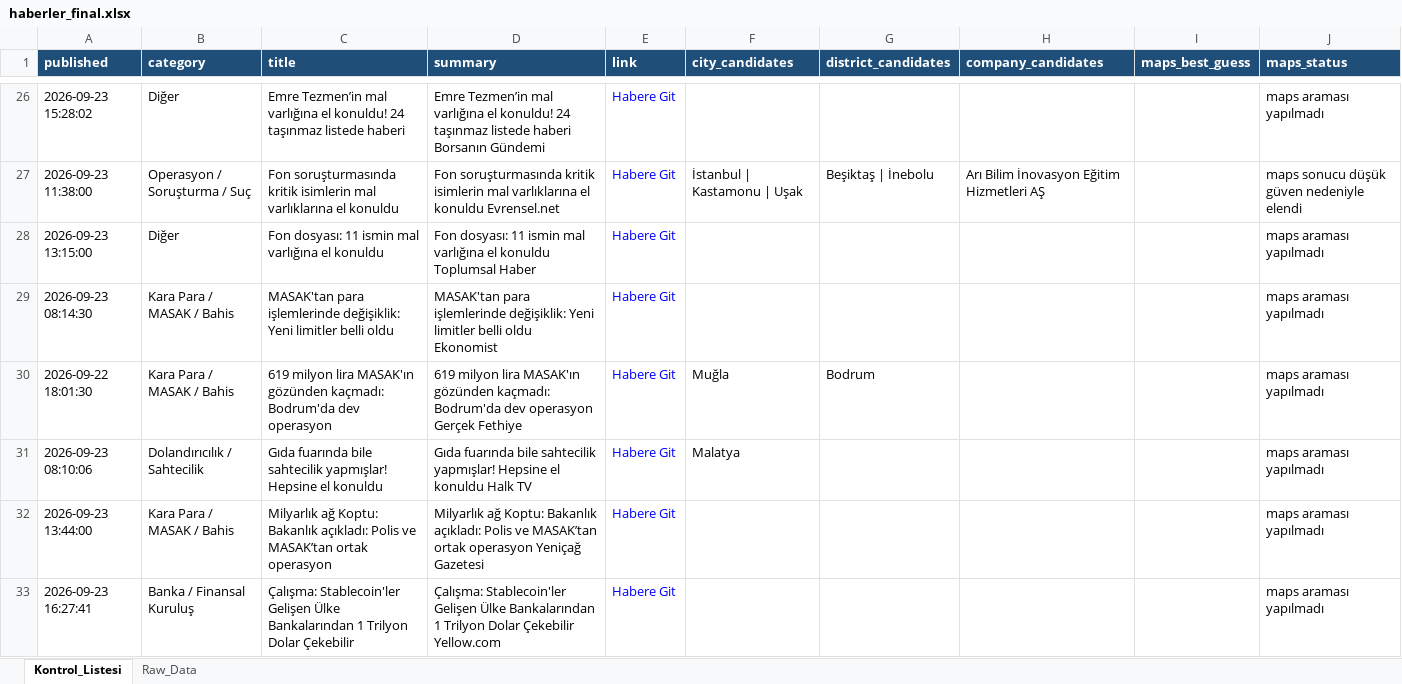
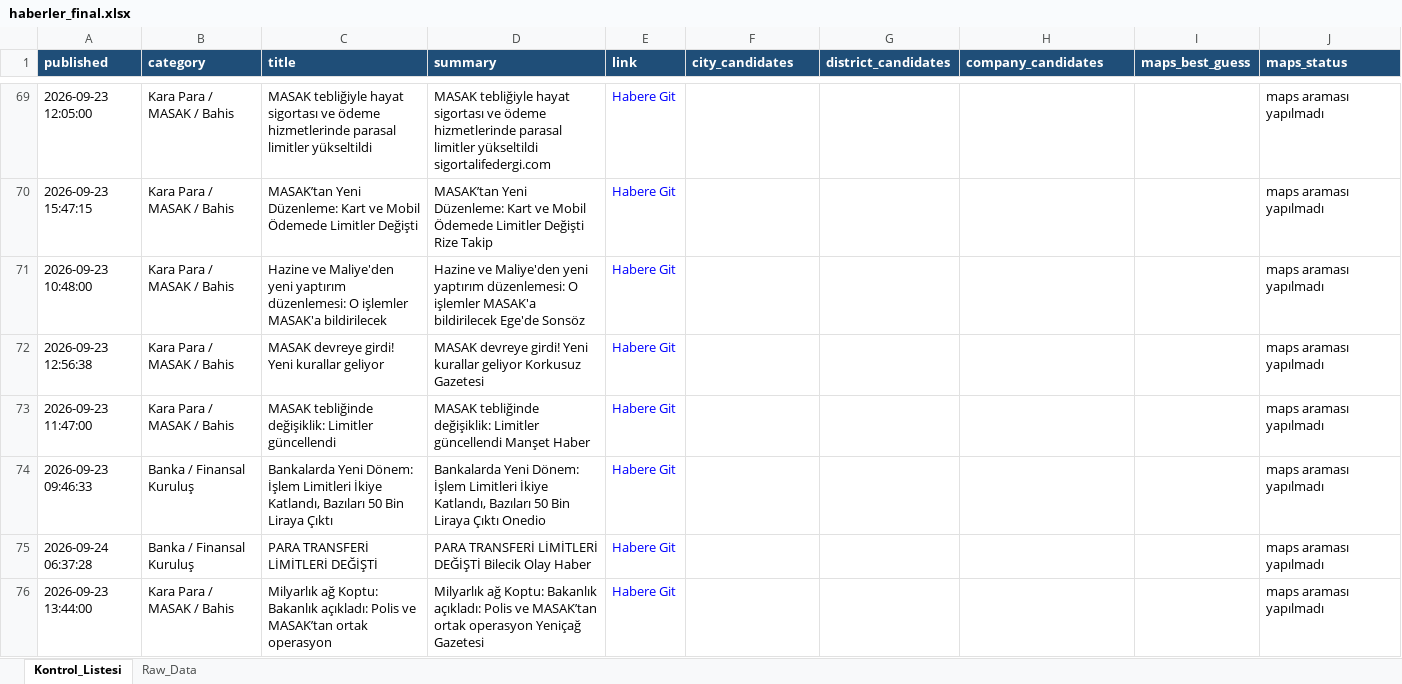
Before and after one commit to 19982109/haber-risk-monitor, an Excel workbook: data/haberler_final.xlsx, sheet Kontrol_Listesi, drawn as a sheet; only a part is shown, gaps mark what is left out; values as stored, in another font and other column widths than the file's, no borders; removed rows and columns are numbered as before the commit, all else as after; the diff covers the shown part only; the diff names each change by its address in the sheet, - before the commit and + after, or states it on an @@ line.

```diff
--- a/data/haberler_final.xlsx (sheet Kontrol_Listesi)
+++ b/data/haberler_final.xlsx (sheet Kontrol_Listesi)
-A69 (published): 2026-09-23 15:28:02
+A69 (published): 2026-09-23 12:05:00
-B69 (category): Diğer
+B69 (category): Kara Para / MASAK / Bahis
-C69 (title): Emre Tezmen’in mal varlığına el konuldu! 24 taşınmaz listede haberi
+C69 (title): MASAK tebliğiyle hayat sigortası ve ödeme hizmetlerinde parasal limitler yükseltildi
-D69 (summary): Emre Tezmen’in mal varlığına el konuldu! 24 taşınmaz listede haberi Borsanın Gündemi
+D69 (summary): MASAK tebliğiyle hayat sigortası ve ödeme hizmetlerinde parasal limitler yükseltildi sigortalifedergi.com
-row 27: 2026-09-23 11:38:00 | Operasyon / Soruşturma / Suç | Fon soruşturmasında kritik isimlerin mal varlıklarına el konuldu | Fon soruşturmasında kritik isimlerin mal varlıklarına el konuldu Evrensel.net | Habere Git | İstanbul | Kastamonu | Uşak | Beşiktaş | İnebolu | Arı Bilim İnovasyon Eğitim Hizmetleri AŞ |  | maps sonucu düşük güven nedeniyle elendi
-row 28: 2026-09-23 13:15:00 | Diğer | Fon dosyası: 11 ismin mal varlığına el konuldu | Fon dosyası: 11 ismin mal varlığına el konuldu Toplumsal Haber | Habere Git |  |  |  |  | maps araması yapılmadı
+row 70: 2026-09-23 15:47:15 | Kara Para / MASAK / Bahis | MASAK’tan Yeni Düzenleme: Kart ve Mobil Ödemede Limitler Değişti | MASAK’tan Yeni Düzenleme: Kart ve Mobil Ödemede Limitler Değişti Rize Takip | Habere Git |  |  |  |  | maps araması yapılmadı
-A71 (published): 2026-09-23 08:14:30
+A71 (published): 2026-09-23 10:48:00
-C71 (title): MASAK'tan para işlemlerinde değişiklik: Yeni limitler belli oldu
+C71 (title): Hazine ve Maliye'den yeni yaptırım düzenlemesi: O işlemler MASAK'a bildirilecek
-D71 (summary): MASAK'tan para işlemlerinde değişiklik: Yeni limitler belli oldu Ekonomist
+D71 (summary): Hazine ve Maliye'den yeni yaptırım düzenlemesi: O işlemler MASAK'a bildirilecek Ege'de Sonsöz
-A72 (published): 2026-09-22 18:01:30
+A72 (published): 2026-09-23 12:56:38
-C72 (title): 619 milyon lira MASAK'ın gözünden kaçmadı: Bodrum'da dev operasyon
+C72 (title): MASAK devreye girdi! Yeni kurallar geliyor
-D72 (summary): 619 milyon lira MASAK'ın gözünden kaçmadı: Bodrum'da dev operasyon Gerçek Fethiye
+D72 (summary): MASAK devreye girdi! Yeni kurallar geliyor Korkusuz Gazetesi
-F72 (city_candidates): Muğla
+F72 (city_candidates): (empty)
-G72 (district_candidates): Bodrum
+G72 (district_candidates): (empty)
-row 31: 2026-09-23 08:10:06 | Dolandırıcılık / Sahtecilik | Gıda fuarında bile sahtecilik yapmışlar! Hepsine el konuldu | Gıda fuarında bile sahtecilik yapmışlar! Hepsine el konuldu Halk TV | Habere Git | Malatya |  |  |  | maps araması yapılmadı
@@ row 55 moved to row 73: 2026-09-23 11:47:00 @@
@@ row 57 moved to row 74: 2026-09-23 09:46:33 @@
+row 75: 2026-09-24 06:37:28 | Banka / Finansal Kuruluş | PARA TRANSFERİ LİMİTLERİ DEĞİŞTİ | PARA TRANSFERİ LİMİTLERİ DEĞİŞTİ Bilecik Olay Haber | Habere Git |  |  |  |  | maps araması yapılmadı
@@ row 33 moved to row 47: 2026-09-23 16:27:41 @@
```
Also changed, not shown: 60 added rows, 47 removed rows, 3 moved rows and 129 edited cells elsewhere in this sheet, sheet Raw_Data, 1 other file.
